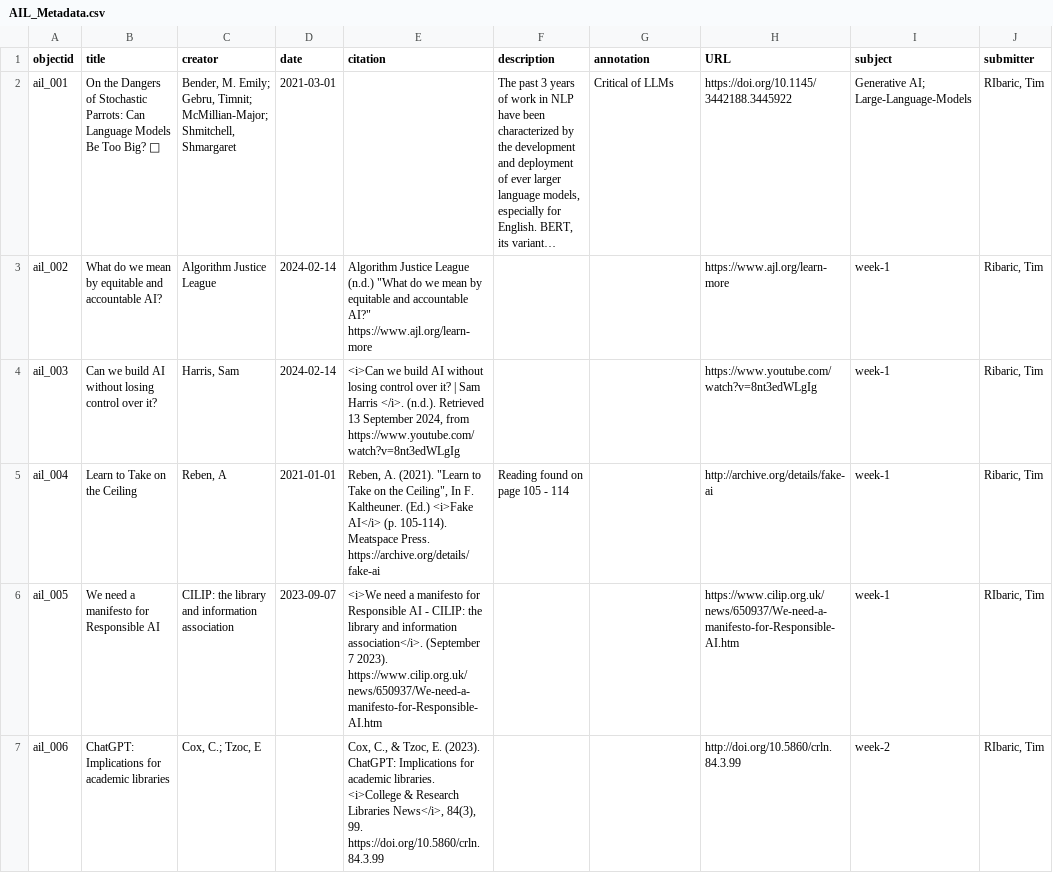
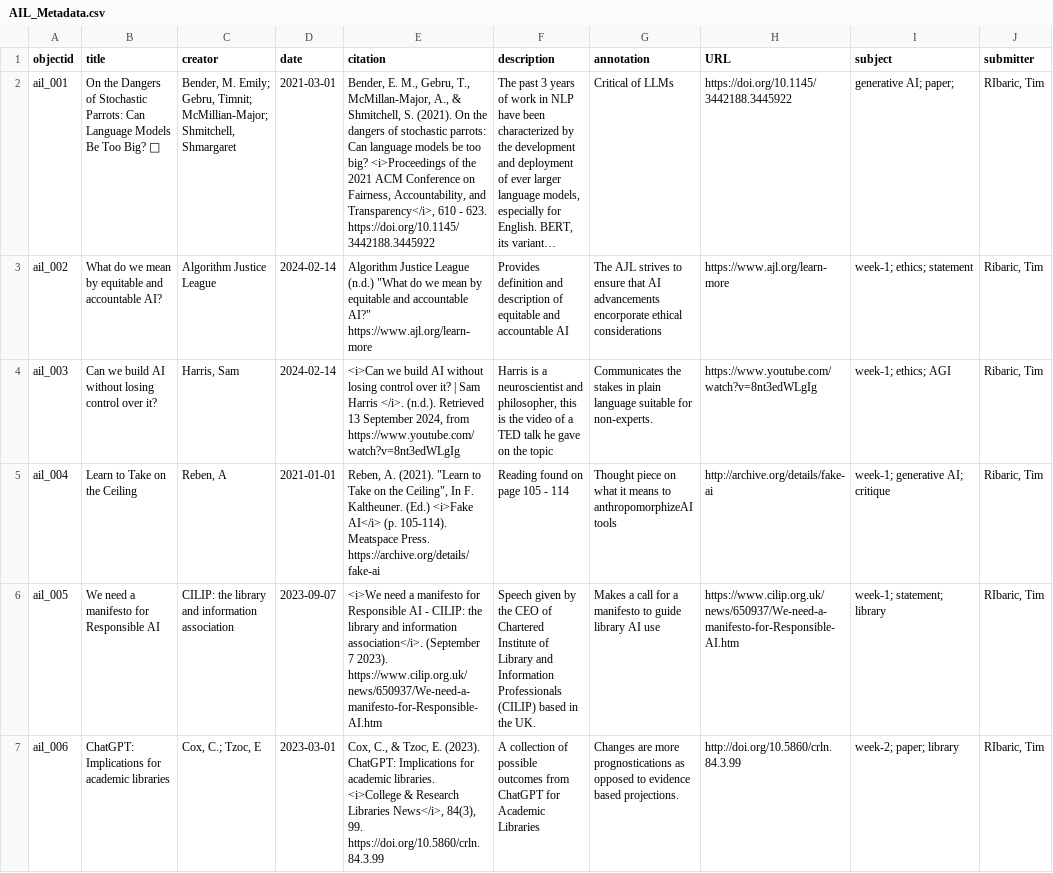
Before and after one commit to elibtronic/AIL_Database, a CSV file: _data/AIL_Metadata.csv, drawn as a sheet; only a part is shown; long unchanged cells end in …; the diff covers the shown part only; the diff names each change by its address in the sheet, - before the commit and + after, or states it on an @@ line.

```diff
--- a/_data/AIL_Metadata.csv
+++ b/_data/AIL_Metadata.csv
-E2 (citation): (empty)
+E2 (citation): Bender, E. M., Gebru, T., McMillan-Major, A., & Shmitchell, S. (2021). On the dangers of stochastic parrots: Can language models be too big? <i>Proceedings of the 2021 ACM Conference on Fairness, Accountability, and Transparency</i>, 610 - 623. https://doi.org/10.1145/3442188.3445922
-I2 (subject): Generative AI; Large-Language-Models
+I2 (subject): generative AI; paper;
-F3 (description): (empty)
+F3 (description): Provides definition and description of equitable and accountable AI
-G3 (annotation): (empty)
+G3 (annotation): The AJL strives to ensure that AI advancements encorporate ethical considerations
-I3 (subject): week-1
+I3 (subject): week-1; ethics; statement
-F4 (description): (empty)
+F4 (description): Harris is a neuroscientist and philosopher, this is the video of a TED talk he gave on the topic
-G4 (annotation): (empty)
+G4 (annotation): Communicates the stakes in plain language suitable for non-experts.
-I4 (subject): week-1
+I4 (subject): week-1; ethics; AGI
-G5 (annotation): (empty)
+G5 (annotation): Thought piece on what it means to anthropomorphizeAI tools
-I5 (subject): week-1
+I5 (subject): week-1; generative AI; critique
-F6 (description): (empty)
+F6 (description): Speech given by the CEO of Chartered Institute of Library and Information Professionals (CILIP) based in the UK.
-G6 (annotation): (empty)
+G6 (annotation): Makes a call for a manifesto to guide library AI use
-I6 (subject): week-1
+I6 (subject): week-1; statement; library
-D7 (date): (empty)
+D7 (date): 2023-03-01
-F7 (description): (empty)
+F7 (description): A collection of possible outcomes from ChatGPT for Academic Libraries
-G7 (annotation): (empty)
+G7 (annotation): Changes are more prognostications as opposed to evidence based projections.
-I7 (subject): week-2
+I7 (subject): week-2; paper; library
```
Also changed, not shown: 33 edited cells elsewhere in this file, 2 other files.
